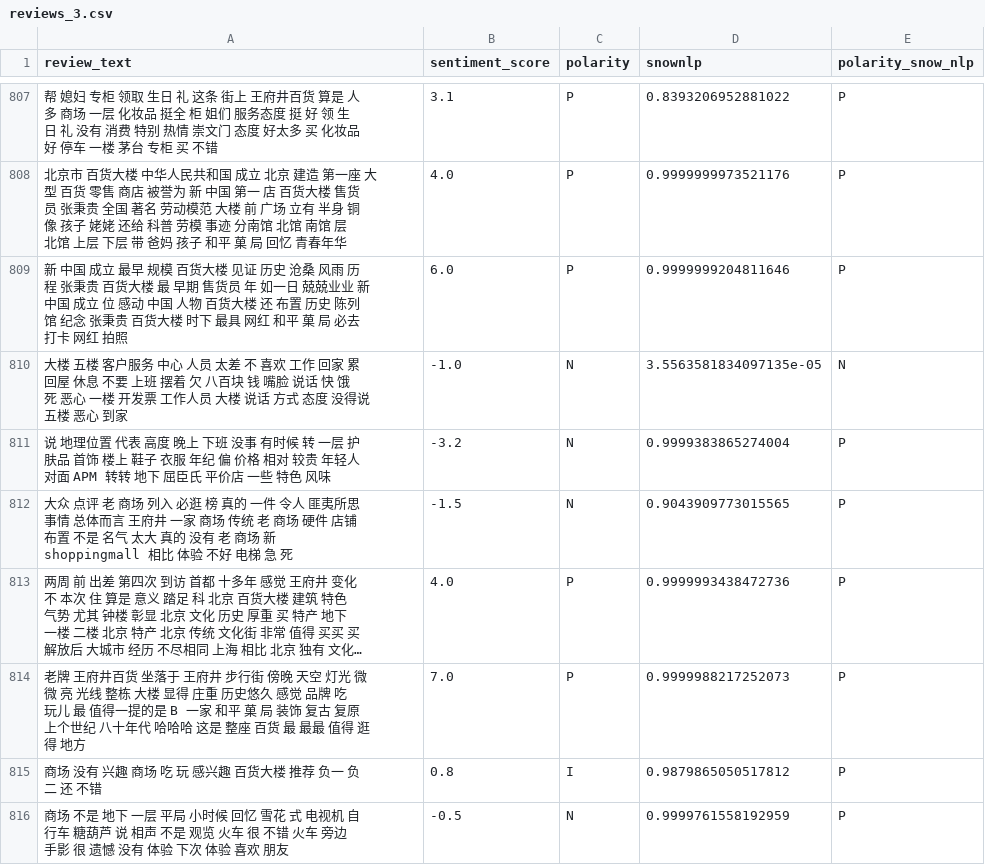
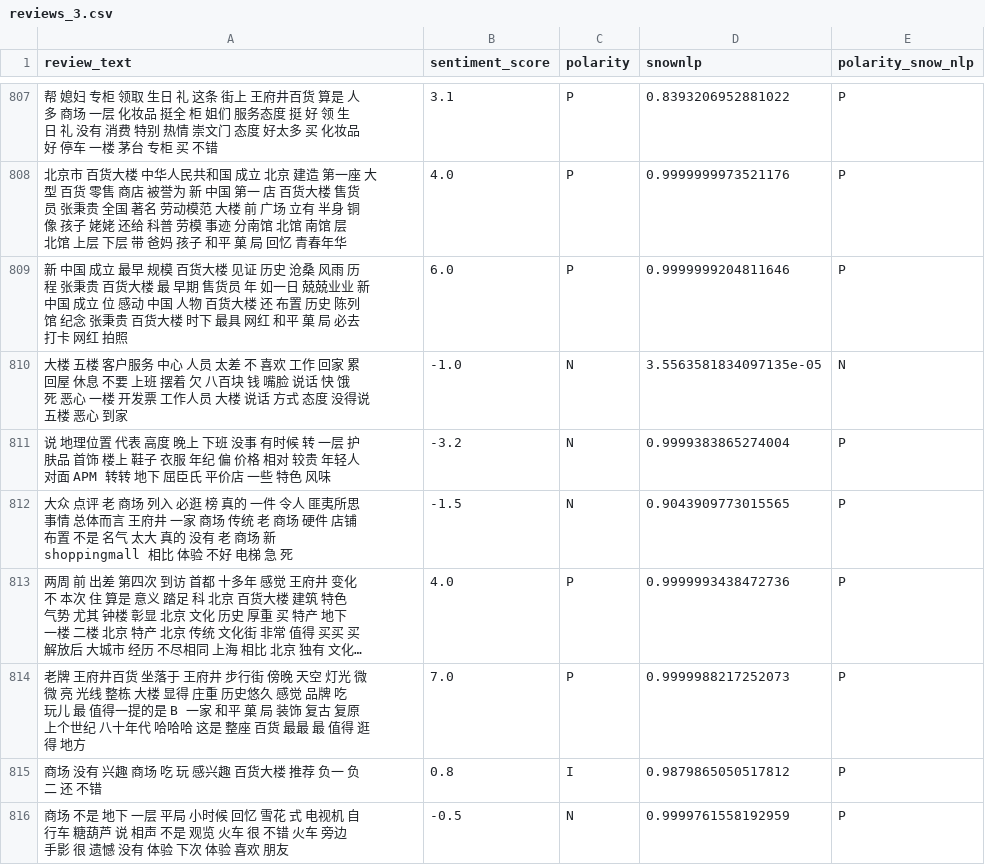
Before and after one commit to ColeMei/Graduation-Design, a CSV file: data/review/processed/with_sentiment_score/reviews_3.csv, drawn as a sheet; only a part is shown, gaps mark what is left out; long unchanged cells end in …; the diff names each change by its address in the sheet, - before the commit and + after, or states it on an @@ line.

```diff
--- a/data/review/processed/with_sentiment_score/reviews_3.csv
+++ b/data/review/processed/with_sentiment_score/reviews_3.csv
-A814 (review_text): …百货 最 最最 值得…
+A814 (review_text): …百货 最最 最 值得…
```
Also changed, not shown: data/review/analysis/reviews_4.csv, data/review/processed/with_sentiment_score/reviews_2.csv, 48 other files.
